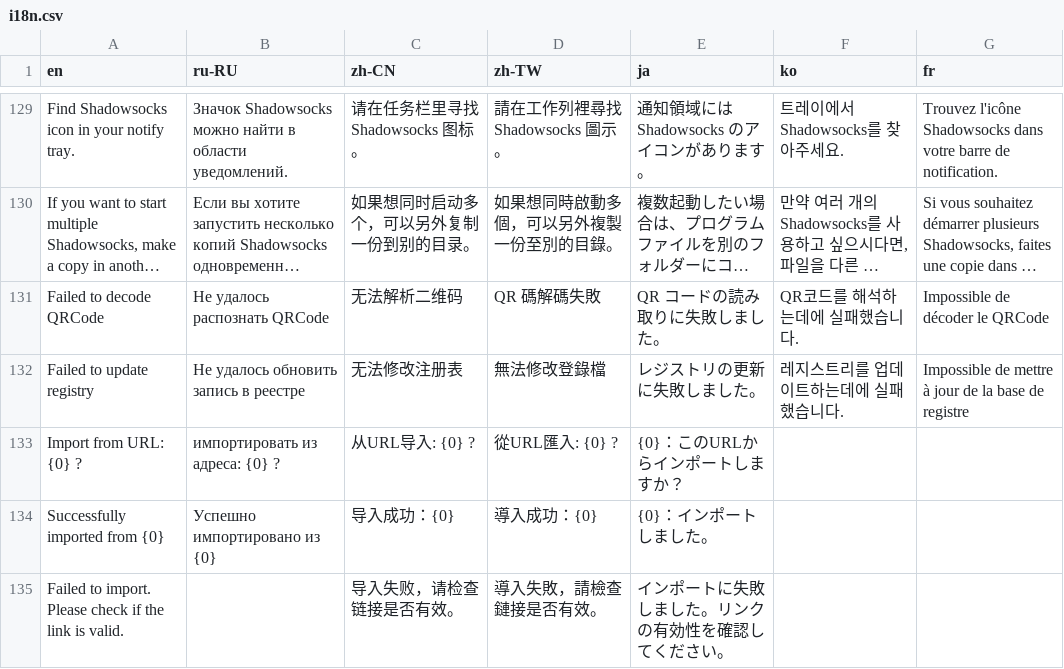
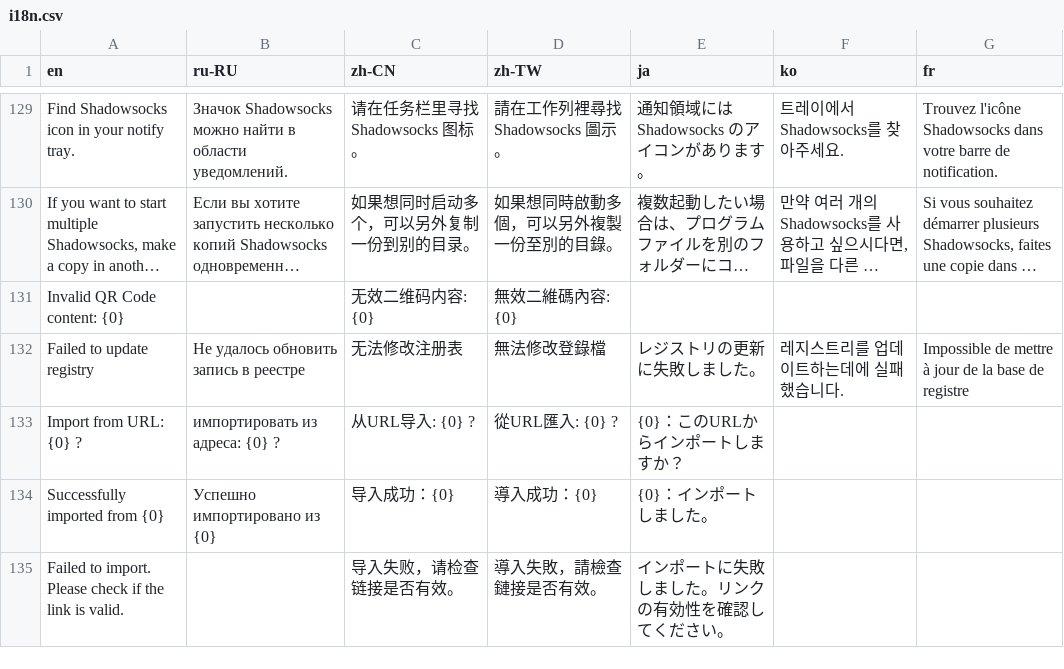
Before and after one commit to shadowsocks/shadowsocks-windows, a CSV file: shadowsocks-csharp/Data/i18n.csv, drawn as a sheet; only a part is shown, gaps mark what is left out; long unchanged cells end in …; removed rows and columns are numbered as before the commit, all else as after; the diff names each change by its address in the sheet, - before the commit and + after, or states it on an @@ line.

```diff
--- a/shadowsocks-csharp/Data/i18n.csv
+++ b/shadowsocks-csharp/Data/i18n.csv
-row 131: Failed to decode QRCode | Не удалось распознать QRCode | 无法解析二维码 | QR 碼解碼失敗 | QR コードの読み取りに失敗しました。 | QR코드를 해석하는데에 실패했습니다. | Impossible de décoder le QRCode
+row 131: Invalid QR Code content: {0} |  | 无效二维码内容: {0} | 無效二維碼內容: {0}
```
Also changed, not shown: 4 other files.
